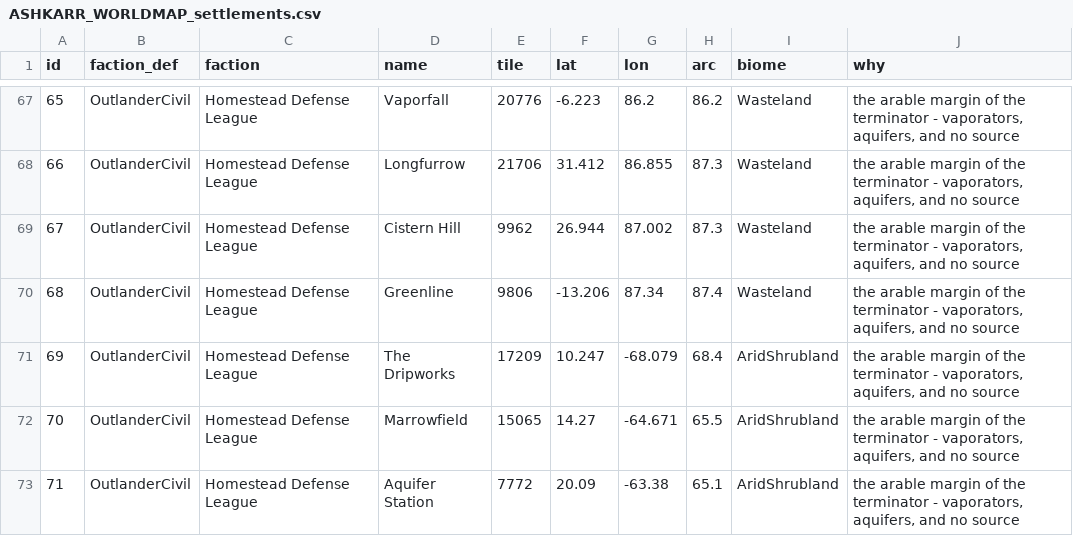
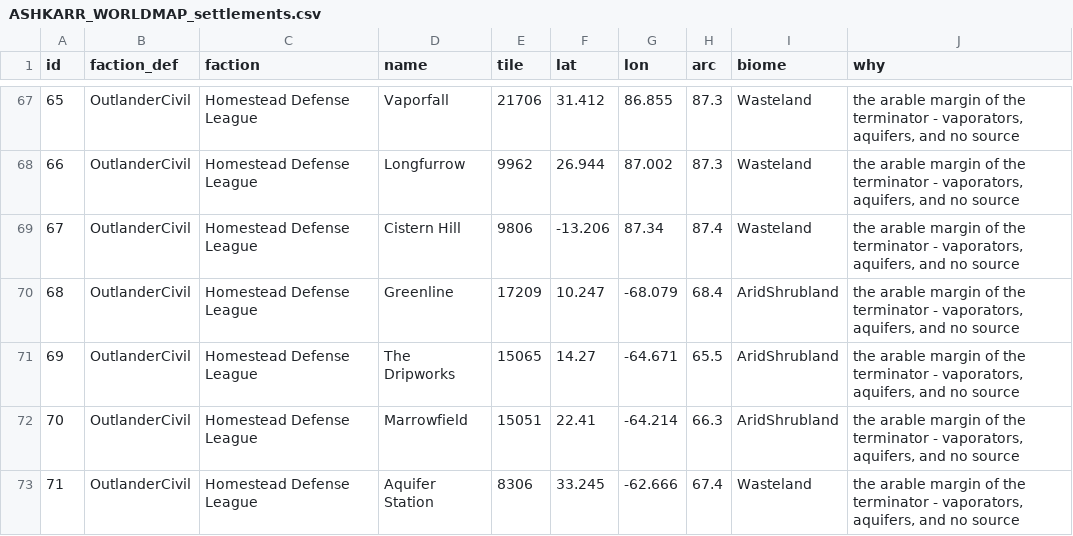
Before and after one commit to Lmandrake/RimMaster, a CSV file: world/ASHKARR_WORLDMAP_settlements.csv, drawn as a sheet; only a part is shown, gaps mark what is left out; the diff covers the shown part only.

```diff
--- a/world/ASHKARR_WORLDMAP_settlements.csv
+++ b/world/ASHKARR_WORLDMAP_settlements.csv
@@ -67,7 +67,7 @@ id,faction_def,faction,name,tile,lat,lon,arc,biome,why
-65,OutlanderCivil,Homestead Defense League,Vaporfall,20776,-6.223,86.2,86.2,Wasteland,"the arable margin of the terminator - vaporators, aquifers, and no source"
-66,OutlanderCivil,Homestead Defense League,Longfurrow,21706,31.412,86.855,87.3,Wasteland,"the arable margin of the terminator - vaporators, aquifers, and no source"
-67,OutlanderCivil,Homestead Defense League,Cistern Hill,9962,26.944,87.002,87.3,Wasteland,"the arable margin of the terminator - vaporators, aquifers, and no source"
-68,OutlanderCivil,Homestead Defense League,Greenline,9806,-13.206,87.34,87.4,Wasteland,"the arable margin of the terminator - vaporators, aquifers, and no source"
-69,OutlanderCivil,Homestead Defense League,The Dripworks,17209,10.247,-68.079,68.4,AridShrubland,"the arable margin of the terminator - vaporators, aquifers, and no source"
-70,OutlanderCivil,Homestead Defense League,Marrowfield,15065,14.27,-64.671,65.5,AridShrubland,"the arable margin of the terminator - vaporators, aquifers, and no source"
-71,OutlanderCivil,Homestead Defense League,Aquifer Station,7772,20.09,-63.38,65.1,AridShrubland,"the arable margin of the terminator - vaporators, aquifers, and no source"
+65,OutlanderCivil,Homestead Defense League,Vaporfall,21706,31.412,86.855,87.3,Wasteland,"the arable margin of the terminator - vaporators, aquifers, and no source"
+66,OutlanderCivil,Homestead Defense League,Longfurrow,9962,26.944,87.002,87.3,Wasteland,"the arable margin of the terminator - vaporators, aquifers, and no source"
+67,OutlanderCivil,Homestead Defense League,Cistern Hill,9806,-13.206,87.34,87.4,Wasteland,"the arable margin of the terminator - vaporators, aquifers, and no source"
+68,OutlanderCivil,Homestead Defense League,Greenline,17209,10.247,-68.079,68.4,AridShrubland,"the arable margin of the terminator - vaporators, aquifers, and no source"
+69,OutlanderCivil,Homestead Defense League,The Dripworks,15065,14.27,-64.671,65.5,AridShrubland,"the arable margin of the terminator - vaporators, aquifers, and no source"
+70,OutlanderCivil,Homestead Defense League,Marrowfield,15051,22.41,-64.214,66.3,AridShrubland,"the arable margin of the terminator - vaporators, aquifers, and no source"
+71,OutlanderCivil,Homestead Defense League,Aquifer Station,8306,33.245,-62.666,67.4,Wasteland,"the arable margin of the terminator - vaporators, aquifers, and no source"
```
Also changed, not shown: 42 edited cells elsewhere in this file, world/ASHKARR_WORLDMAP_links.csv, 7 other files.
